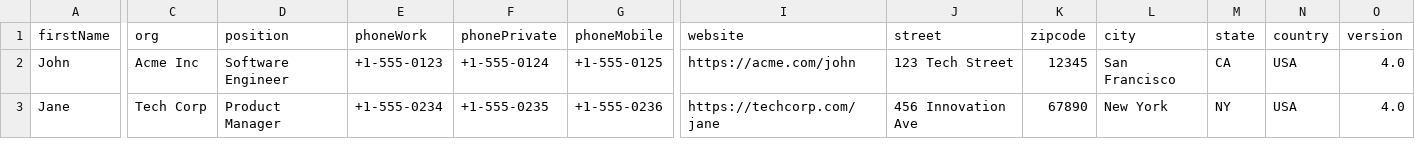
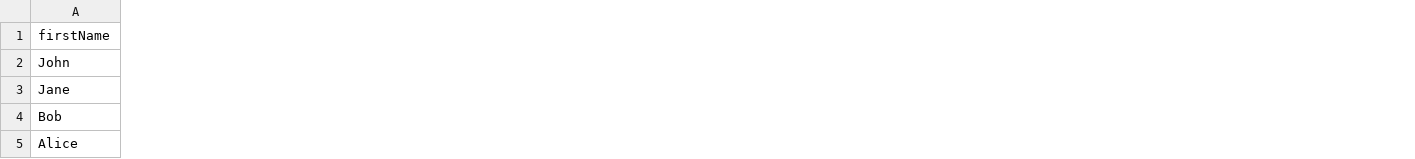
Before and after one commit to lyqht/mini-qr, a CSV file: test_vcard_filename.csv, drawn as a sheet; only a part is shown, gaps mark what is left out; removed rows and columns are numbered as before the commit, all else as after; rows hold the shown columns only; the diff covers the shown part only; the diff names each change by its address in the sheet, - before the commit and + after, or states it on an @@ line.

```diff
--- a/test_vcard_filename.csv
+++ b/test_vcard_filename.csv
-column C (org), rows 2-3: Acme Inc | Tech Corp
-column D (position), rows 2-3: Software Engineer | Product Manager
-column E (phoneWork), rows 2-3: +1-555-0123 | +1-555-0234
-column F (phonePrivate), rows 2-3: +1-555-0124 | +1-555-0235
-column G (phoneMobile), rows 2-3: +1-555-0125 | +1-555-0236
-column I (website), rows 2-3: https://acme.com/john | https://techcorp.com/jane
-column J (street), rows 2-3: 123 Tech Street | 456 Innovation Ave
-column K (zipcode), rows 2-3: 12345 | 67890
-column L (city), rows 2-3: San Francisco | New York
-column M (state), rows 2-3: CA | NY
-column N (country), rows 2-3: USA | USA
-column O (version), rows 2-3: 4.0 | 4.0
+row 4: Bob
+row 5: Alice
```
Also changed, not shown: 5 edited cells elsewhere in this file, test_filename_column.csv, 2 other files.
